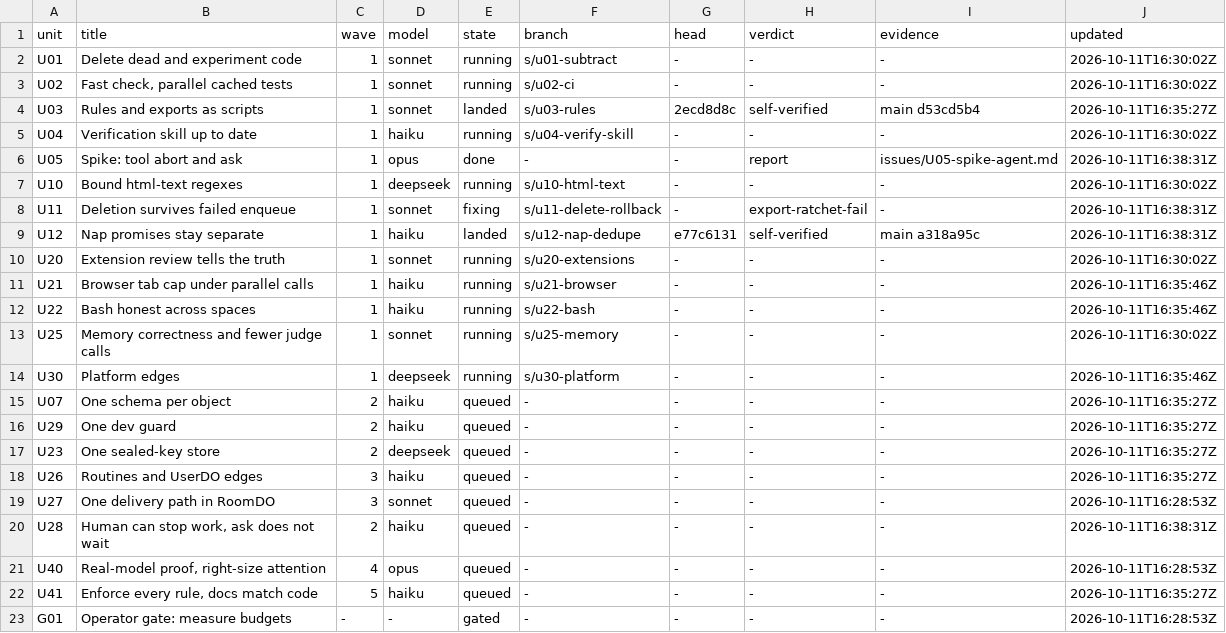
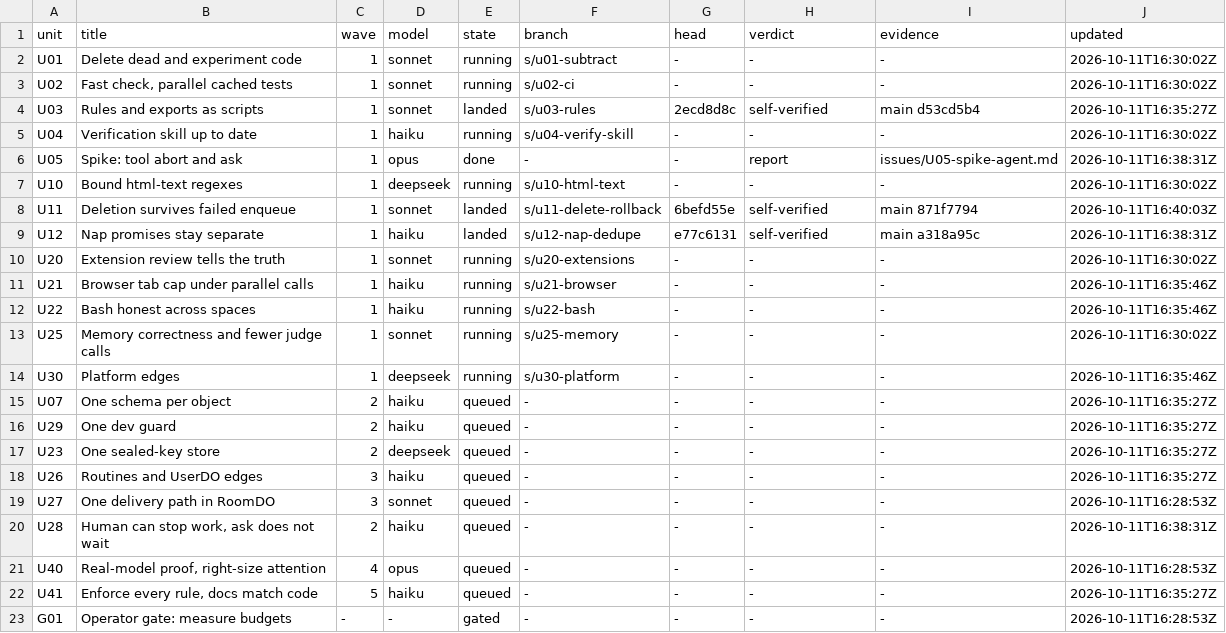
Before and after one commit to keyurbodar/kiko, a TSV file: issues/ledger.tsv, drawn as a sheet.

```diff
--- a/issues/ledger.tsv
+++ b/issues/ledger.tsv
@@ -7,3 +7,3 @@ U05	Spike: tool abort and ask	1	opus	done	-	-	report	issues/U05-spike-agent.md	2
 U10	Bound html-text regexes	1	deepseek	running	s/u10-html-text	-	-	-	2026-10-11T16:30:02Z
-U11	Deletion survives failed enqueue	1	sonnet	fixing	s/u11-delete-rollback	-	export-ratchet-fail	-	2026-10-11T16:38:31Z
+U11	Deletion survives failed enqueue	1	sonnet	landed	s/u11-delete-rollback	6befd55e	self-verified	main 871f7794	2026-10-11T16:40:03Z
 U12	Nap promises stay separate	1	haiku	landed	s/u12-nap-dedupe	e77c6131	self-verified	main a318a95c	2026-10-11T16:38:31Z
```
Also changed, not shown: issues/decisions.tsv.
